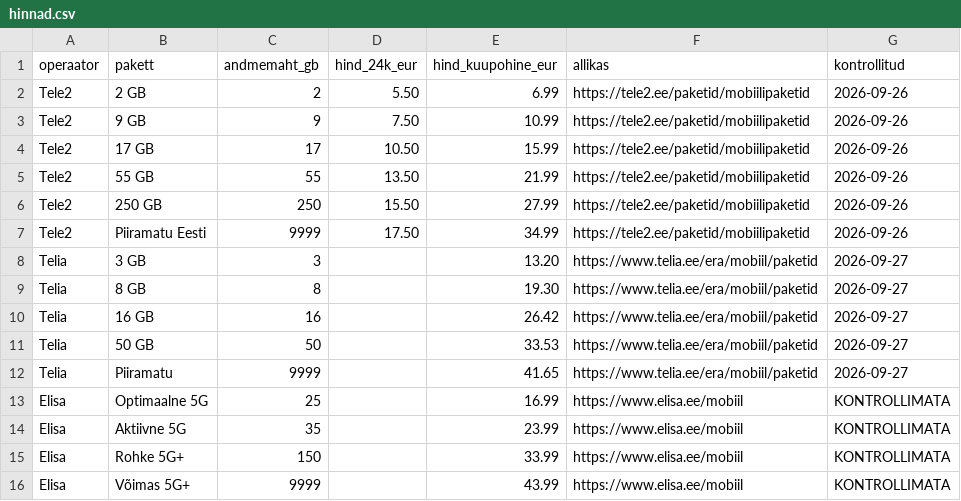
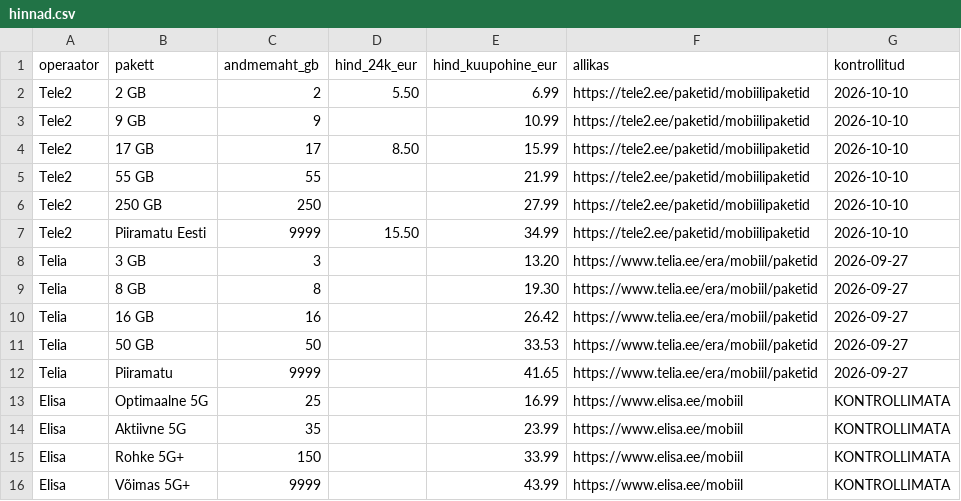
Before and after one commit to ulaurson/tuleva-kogum, a CSV file: data/hinnad.csv, drawn as a sheet.

```diff
--- a/data/hinnad.csv
+++ b/data/hinnad.csv
@@ -1,8 +1,8 @@
 operaator,pakett,andmemaht_gb,hind_24k_eur,hind_kuupohine_eur,allikas,kontrollitud
-Tele2,2 GB,2,5.50,6.99,https://tele2.ee/paketid/mobiilipaketid,2026-09-26
-Tele2,9 GB,9,7.50,10.99,https://tele2.ee/paketid/mobiilipaketid,2026-09-26
-Tele2,17 GB,17,10.50,15.99,https://tele2.ee/paketid/mobiilipaketid,2026-09-26
-Tele2,55 GB,55,13.50,21.99,https://tele2.ee/paketid/mobiilipaketid,2026-09-26
-Tele2,250 GB,250,15.50,27.99,https://tele2.ee/paketid/mobiilipaketid,2026-09-26
-Tele2,Piiramatu Eesti,9999,17.50,34.99,https://tele2.ee/paketid/mobiilipaketid,2026-09-26
+Tele2,2 GB,2,5.50,6.99,https://tele2.ee/paketid/mobiilipaketid,2026-10-10
+Tele2,9 GB,9,,10.99,https://tele2.ee/paketid/mobiilipaketid,2026-10-10
+Tele2,17 GB,17,8.50,15.99,https://tele2.ee/paketid/mobiilipaketid,2026-10-10
+Tele2,55 GB,55,,21.99,https://tele2.ee/paketid/mobiilipaketid,2026-10-10
+Tele2,250 GB,250,,27.99,https://tele2.ee/paketid/mobiilipaketid,2026-10-10
+Tele2,Piiramatu Eesti,9999,15.50,34.99,https://tele2.ee/paketid/mobiilipaketid,2026-10-10
 Telia,3 GB,3,,13.20,https://www.telia.ee/era/mobiil/paketid,2026-09-27
```
Also changed, not shown: 6 other files.
